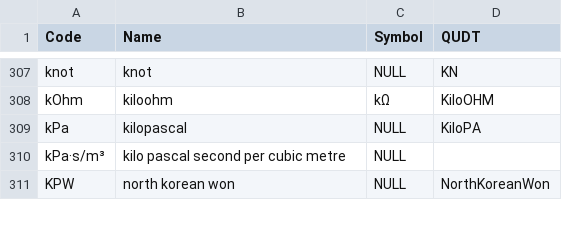
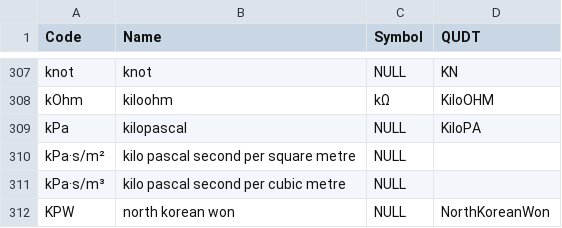
Before and after one commit to buildingSMART-Japan/bSI_bSDD_ja, a CSV file: DataFiles/units.csv, drawn as a sheet; only a part is shown, gaps mark what is left out; the diff names each change by its address in the sheet, - before the commit and + after, or states it on an @@ line.

Commit message:
translate from buildingSMART/bSDD

```diff
--- a/DataFiles/units.csv
+++ b/DataFiles/units.csv
+row 310: kPa·s/m² | kilo pascal second per square metre | NULL
```
